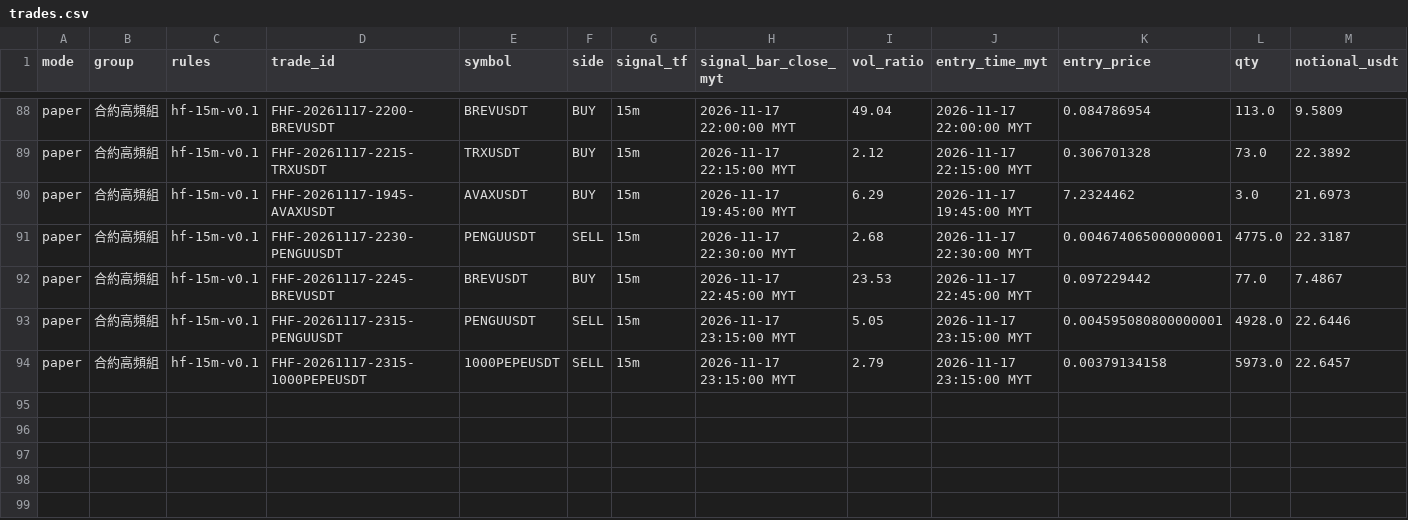
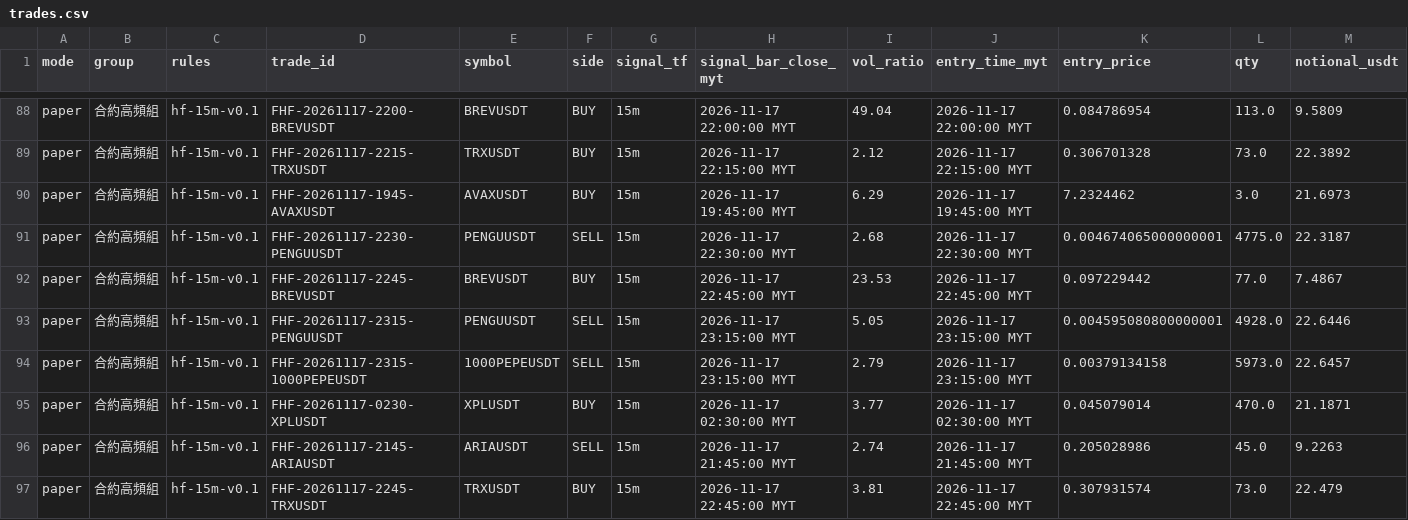
Before and after one commit to allenzeng060-lgtm/trade-dashboard, a CSV file: data/ledgers/trading-journal/futures_hf15m/trades.csv, drawn as a sheet; only a part is shown, gaps mark what is left out; rows hold the shown columns only; the diff names each change by its address in the sheet, - before the commit and + after, or states it on an @@ line.

```diff
--- a/data/ledgers/trading-journal/futures_hf15m/trades.csv
+++ b/data/ledgers/trading-journal/futures_hf15m/trades.csv
+row 95: paper | 合約高頻組 | hf-15m-v0.1 | FHF-20261117-0230-XPLUSDT | XPLUSDT | BUY | 15m | 2026-11-17 02:30:00 MYT | 3.77 | 2026-11-17 02:30:00 MYT | 0.045079014 | 470.0 | 21.1871
+row 96: paper | 合約高頻組 | hf-15m-v0.1 | FHF-20261117-2145-ARIAUSDT | ARIAUSDT | SELL | 15m | 2026-11-17 21:45:00 MYT | 2.74 | 2026-11-17 21:45:00 MYT | 0.205028986 | 45.0 | 9.2263
+row 97: paper | 合約高頻組 | hf-15m-v0.1 | FHF-20261117-2245-TRXUSDT | TRXUSDT | BUY | 15m | 2026-11-17 22:45:00 MYT | 3.81 | 2026-11-17 22:45:00 MYT | 0.307931574 | 73.0 | 22.479
```
Also changed, not shown: data/ledgers/trading-journal/futures_1h/equity.csv, data/ledgers/trading-journal/futures_hf15m/equity.csv, 20 other files.
